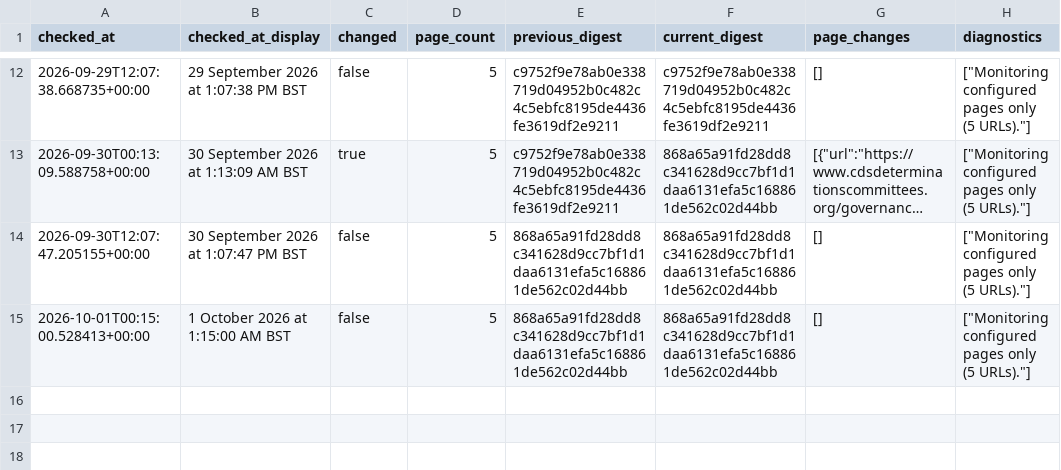
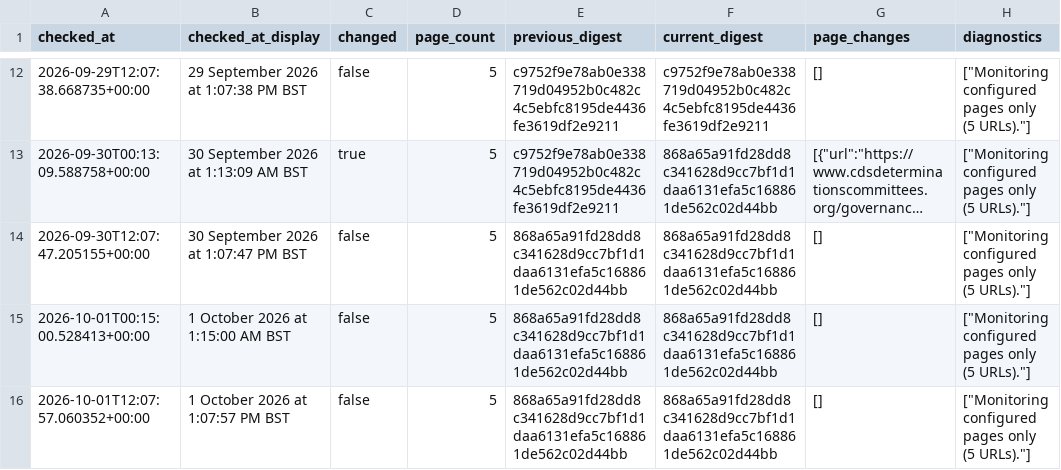
Before and after one commit to McKnightRider/CheckWebsiteUpdates, a CSV file: website/history.csv, drawn as a sheet; only a part is shown, gaps mark what is left out; long unchanged cells end in …; the diff names each change by its address in the sheet, - before the commit and + after, or states it on an @@ line.

```diff
--- a/website/history.csv
+++ b/website/history.csv
+row 16: 2026-10-01T12:07:57.060352+00:00 | 1 October 2026 at 1:07:57 PM BST | false | 5 | 868a65a91fd28dd8c341628d9cc7bf1d1daa6131efa5c168861de562c02d44bb | 868a65a91fd28dd8c341628d9cc7bf1d1daa6131efa5c168861de562c02d44bb | [] | ["Monitoring configured pages only (5 URLs)."]
```
Also changed, not shown: 4 other files.
